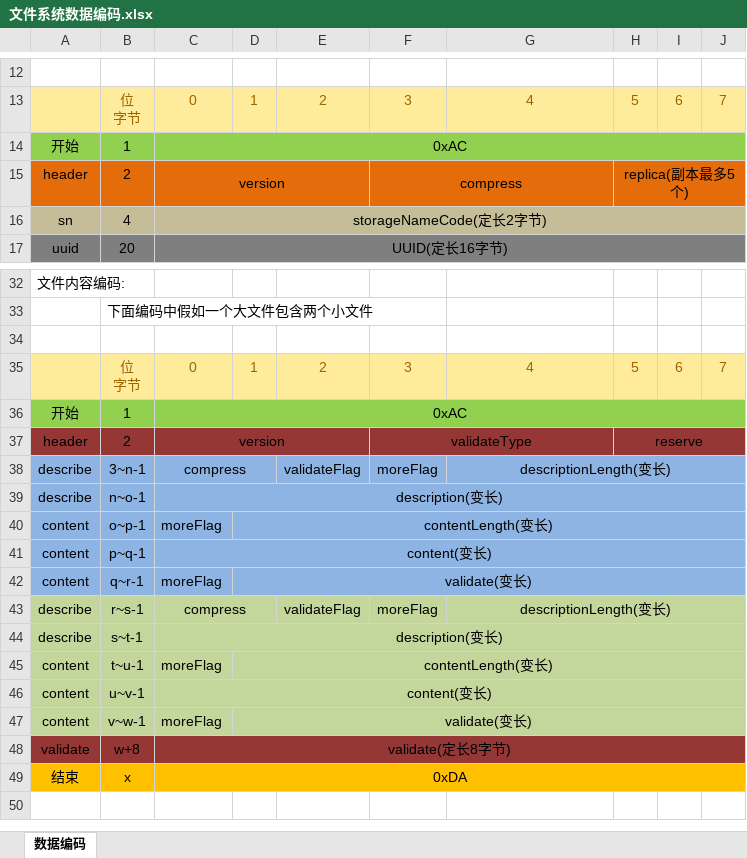
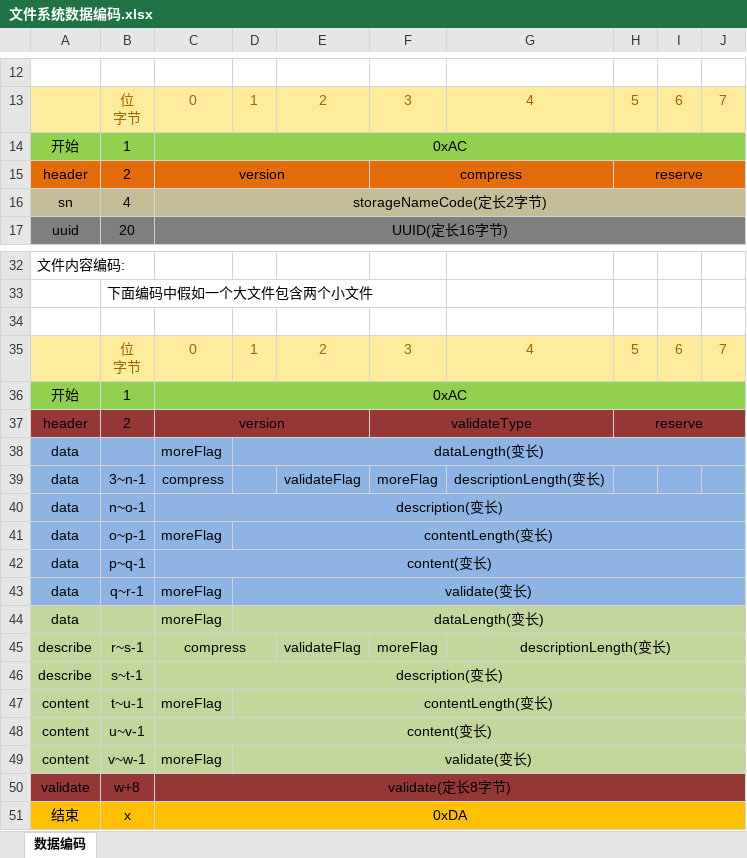
Before and after one commit to Bonree/BRFS, an Excel workbook: doc/文件系统数据编码.xlsx, sheet 数据编码, drawn as a sheet; only a part is shown, gaps mark what is left out; values as stored, in another font and other column widths than the file's, no borders; removed rows and columns are numbered as before the commit, all else as after; the diff names each change by its address in the sheet, - before the commit and + after, or states it on an @@ line.

Commit message:
修改文件编解码格式

```diff
--- a/doc/文件系统数据编码.xlsx (sheet 数据编码)
+++ b/doc/文件系统数据编码.xlsx (sheet 数据编码)
-H15: replica(副本最多5个)
+H15: reserve
+row 38: data |  | moreFlag | dataLength(变长)
-A39:A40: describe
+A39:A40: data
-C38:D38 merged
-G38:J38 merged
-A41:A43: content
+A41:A43: data
+row 44: data |  | moreFlag | dataLength(变长)
```
